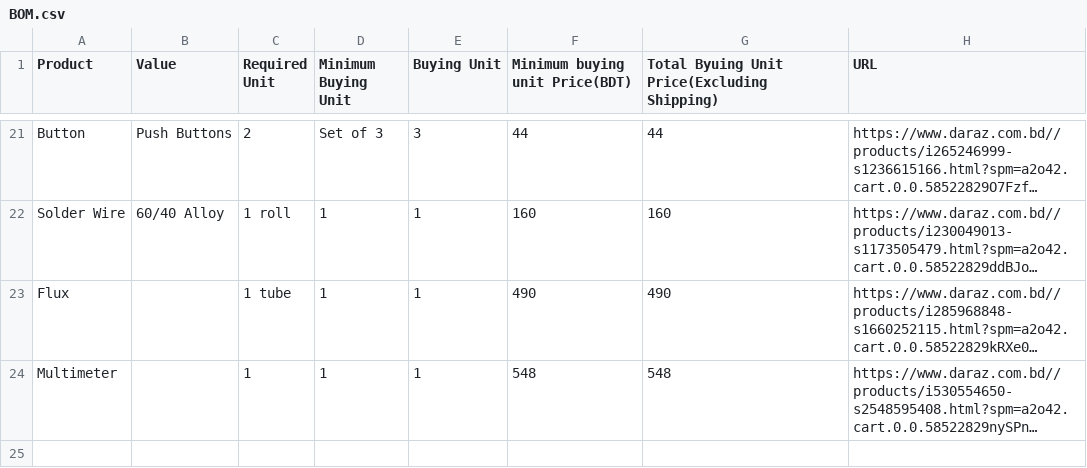
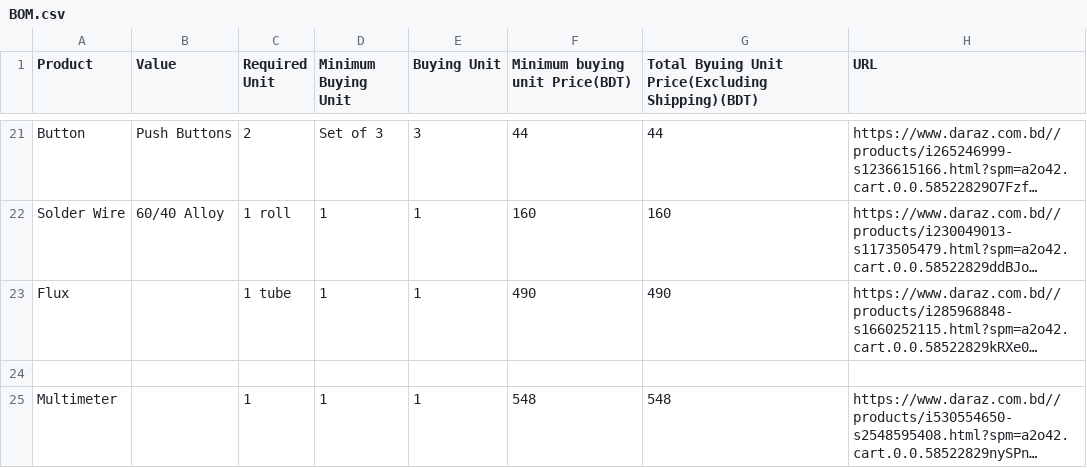
Before and after one commit to Taohidul-Islam/Wi-Fi-Based-Home-Automation, a CSV file: BOM.csv, drawn as a sheet; only a part is shown, gaps mark what is left out; long unchanged cells end in …; the diff names each change by its address in the sheet, - before the commit and + after, or states it on an @@ line.

Commit message:
Update BOM.csv with new product entries

```diff
--- a/BOM.csv
+++ b/BOM.csv
-G1: …Unit Price(Excluding Shipping)
+G1: …Unit Price(Excluding Shipping)(BDT)
+row 24: (empty)
```
